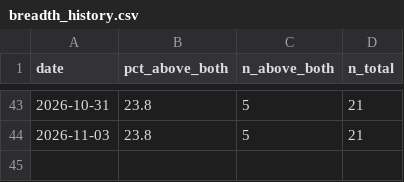
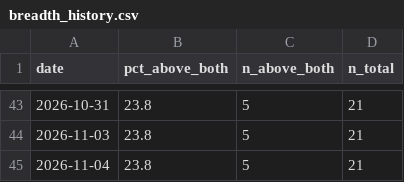
Before and after one commit to jesustmartinezperez-cmyk/-breadth-proxy, a CSV file: data/breadth_history.csv, drawn as a sheet; only a part is shown, gaps mark what is left out; the diff names each change by its address in the sheet, - before the commit and + after, or states it on an @@ line.

Commit message:
Breadth update 2026-11-04

```diff
--- a/data/breadth_history.csv
+++ b/data/breadth_history.csv
+row 45: 2026-11-04 | 23.8 | 5 | 21
```
Also changed, not shown: 1 other file.
